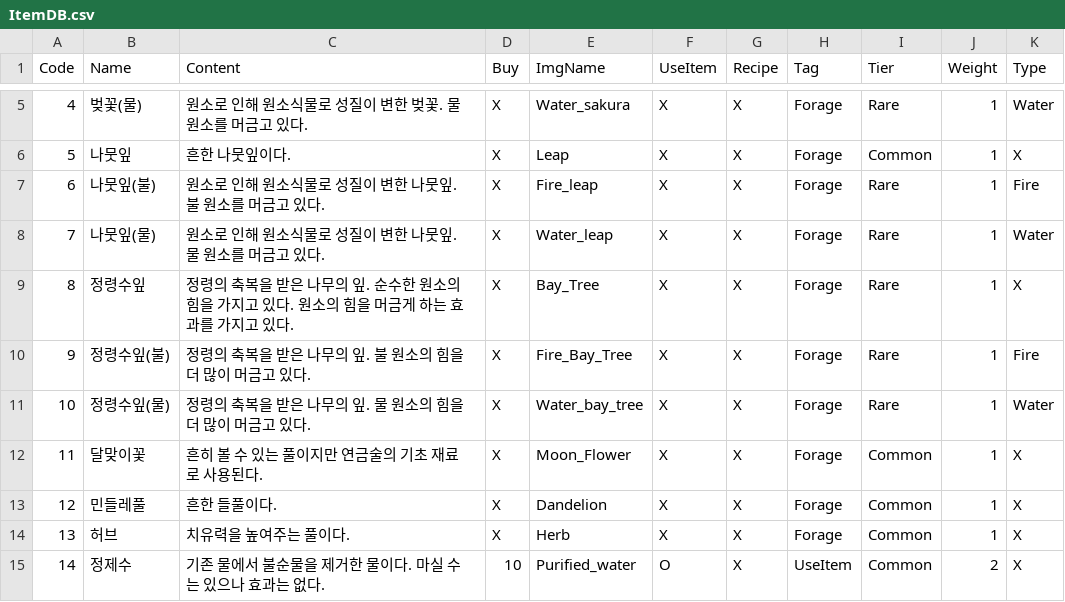
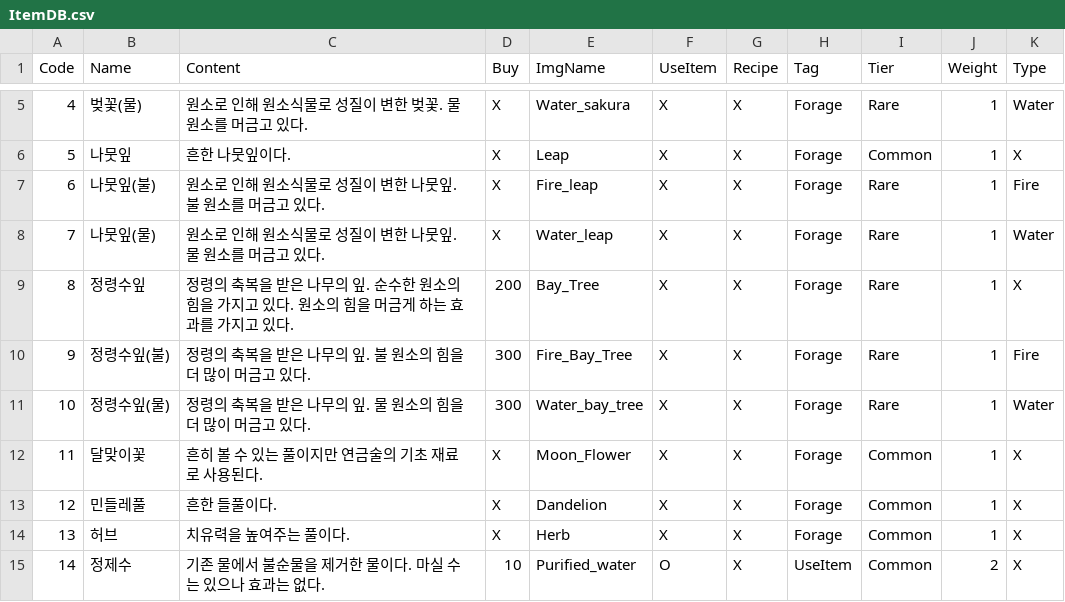
Before and after one commit to bearlee4/Project-LL, a CSV file: Assets/Resources/ItemDB.csv, drawn as a sheet; only a part is shown, gaps mark what is left out.

```diff
--- a/Assets/Resources/ItemDB.csv
+++ b/Assets/Resources/ItemDB.csv
@@ -8,5 +8,5 @@
 7,나뭇잎(물),원소로 인해 원소식물로 성질이 변한 나뭇잎. 물 원소를 머금고 있다.,X,Water_leap,X,X,Forage,Rare,1,Water
-8,정령수잎,정령의 축복을 받은 나무의 잎. 순수한 원소의 힘을 가지고 있다. 원소의 힘을 머금게 하는 효과를 가지고 있다.,X,Bay_Tree,X,X,Forage,Rare,1,X
-9,정령수잎(불),정령의 축복을 받은 나무의 잎. 불 원소의 힘을 더 많이 머금고 있다.,X,Fire_Bay_Tree,X,X,Forage,Rare,1,Fire
-10,정령수잎(물),정령의 축복을 받은 나무의 잎. 물 원소의 힘을 더 많이 머금고 있다.,X,Water_bay_tree,X,X,Forage,Rare,1,Water
+8,정령수잎,정령의 축복을 받은 나무의 잎. 순수한 원소의 힘을 가지고 있다. 원소의 힘을 머금게 하는 효과를 가지고 있다.,200,Bay_Tree,X,X,Forage,Rare,1,X
+9,정령수잎(불),정령의 축복을 받은 나무의 잎. 불 원소의 힘을 더 많이 머금고 있다.,300,Fire_Bay_Tree,X,X,Forage,Rare,1,Fire
+10,정령수잎(물),정령의 축복을 받은 나무의 잎. 물 원소의 힘을 더 많이 머금고 있다.,300,Water_bay_tree,X,X,Forage,Rare,1,Water
 11,달맞이꽃,흔히 볼 수 있는 풀이지만 연금술의 기초 재료로 사용된다.,X,Moon_Flower,X,X,Forage,Common,1,X
```
Also changed, not shown: 3 other files.
